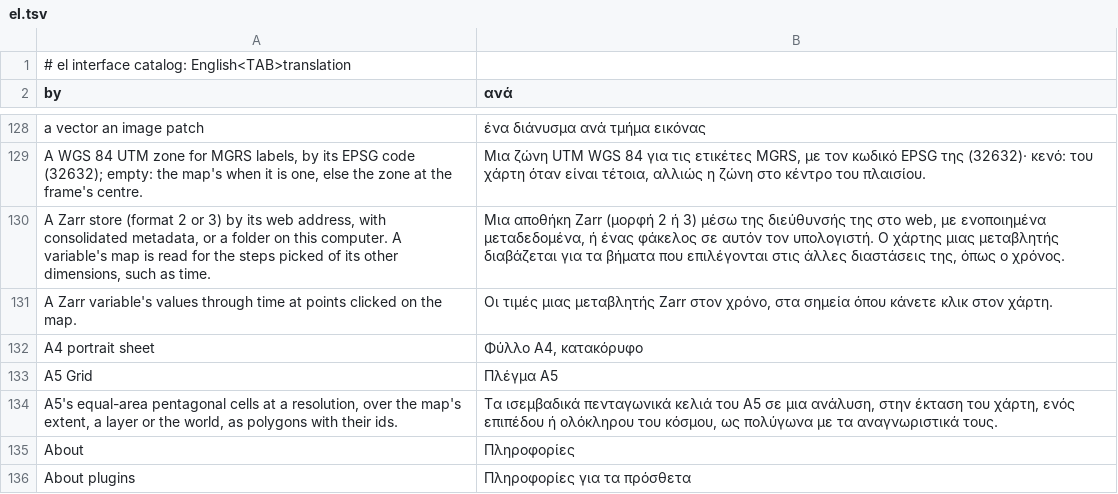
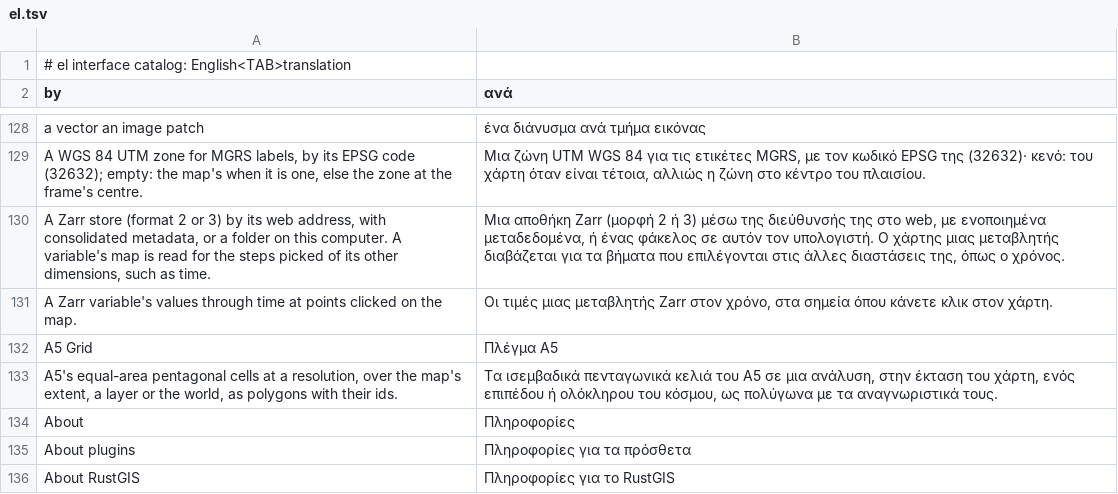
Before and after one commit to opengeos/RustGIS, a TSV file: crates/ui-egui/src/i18n/el.tsv, drawn as a sheet; only a part is shown, gaps mark what is left out; the shorter side is filled out with more unchanged rows; the diff names each change by its address in the sheet, - before the commit and + after, or states it on an @@ line.

```diff
--- a/crates/ui-egui/src/i18n/el.tsv
+++ b/crates/ui-egui/src/i18n/el.tsv
-row 132: A4 portrait sheet | Φύλλο A4, κατακόρυφο
```
Also changed, not shown: crates/ui-egui/src/i18n/bn.tsv, crates/ui-egui/src/i18n/ka.tsv, 19 other files.
